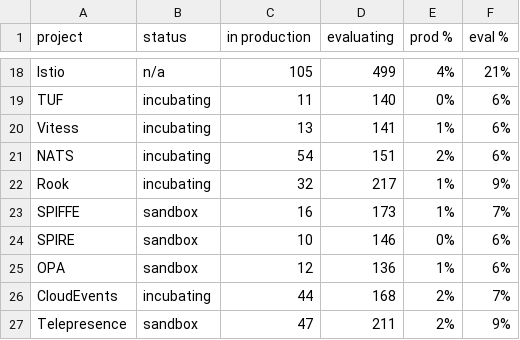
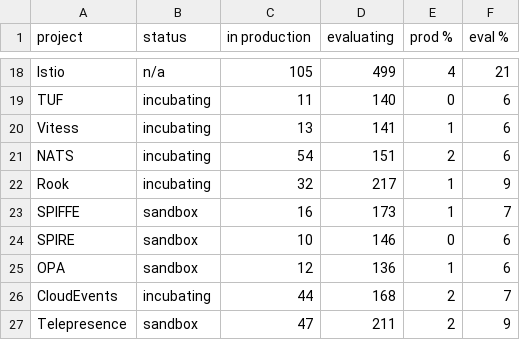
Before and after one commit to tsandall/d3-scatter-plot-exp, a CSV file: 2018.csv, drawn as a sheet; only a part is shown, gaps mark what is left out; the diff covers the shown part only; the diff names each change by its address in the sheet, - before the commit and + after, or states it on an @@ line.

```diff
--- a/2018.csv
+++ b/2018.csv
-E18 (prod %): 4%
+E18 (prod %): 4
-F18 (eval %): 21%
+F18 (eval %): 21
-E19 (prod %): 0%
+E19 (prod %): 0
-F19:F21 (eval %): 6%
+F19:F21 (eval %): 6
-E20 (prod %): 1%
+E20 (prod %): 1
-E21 (prod %): 2%
+E21 (prod %): 2
-E22:E23 (prod %): 1%
+E22:E23 (prod %): 1
-F22 (eval %): 9%
+F22 (eval %): 9
-F23 (eval %): 7%
+F23 (eval %): 7
-E24 (prod %): 0%
+E24 (prod %): 0
-F24:F25 (eval %): 6%
+F24:F25 (eval %): 6
-E25 (prod %): 1%
+E25 (prod %): 1
-E26:E27 (prod %): 2%
+E26:E27 (prod %): 2
-F26 (eval %): 7%
+F26 (eval %): 7
-F27 (eval %): 9%
+F27 (eval %): 9
```
Also changed, not shown: 32 edited cells elsewhere in this file, 2 other files.
